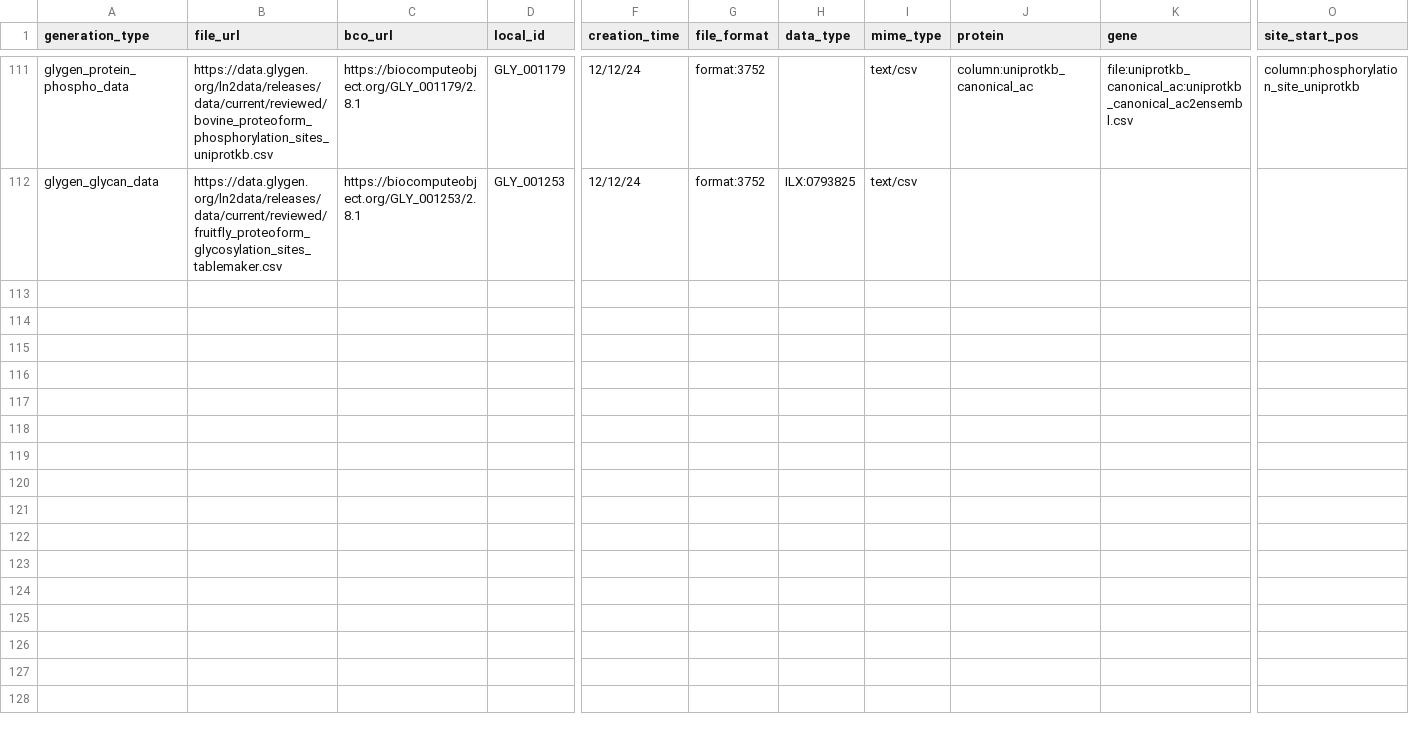
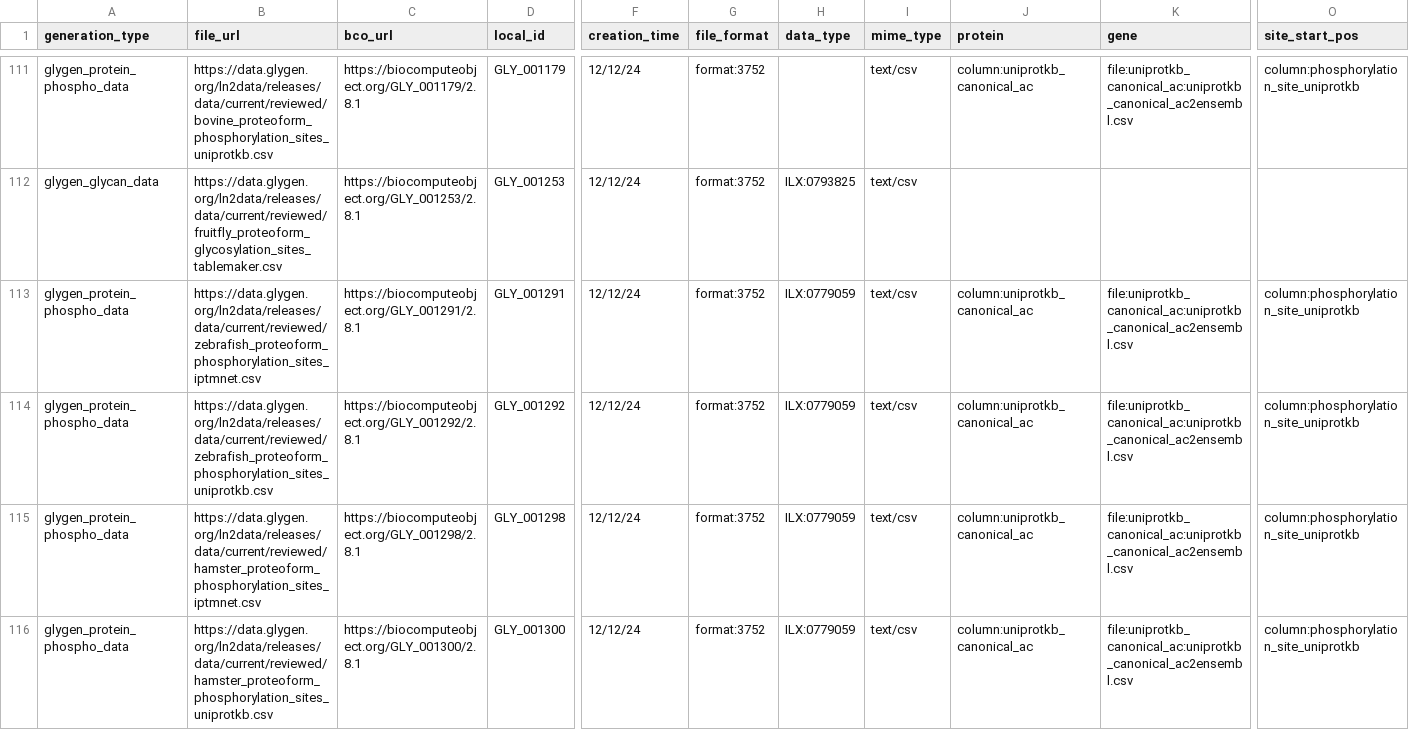
Before and after one commit to glygener/glygen.cfde.generator, a CSV file: data/files.csv, drawn as a sheet; only a part is shown, gaps mark what is left out; rows hold the shown columns only; the diff covers the shown part only; the diff names each change by its address in the sheet, - before the commit and + after, or states it on an @@ line.

Commit message:
Hamster and Zebrafish files added
Hamster and Zebrafish added. Emptied ignore files

```diff
--- a/data/files.csv
+++ b/data/files.csv
+row 113: glygen_protein_phospho_data | https://data.glygen.org/ln2data/releases/data/current/reviewed/zebrafish_proteoform_phosphorylation_sites_iptmnet.csv | https://biocomputeobject.org/GLY_001291/2.8.1 | GLY_001291 | 12/12/24 | format:3752 | ILX:0779059 | text/csv | column:uniprotkb_canonical_ac | file:uniprotkb_canonical_ac:uniprotkb_canonical_ac2ensembl.csv | column:phosphorylation_site_uniprotkb
+row 114: glygen_protein_phospho_data | https://data.glygen.org/ln2data/releases/data/current/reviewed/zebrafish_proteoform_phosphorylation_sites_uniprotkb.csv | https://biocomputeobject.org/GLY_001292/2.8.1 | GLY_001292 | 12/12/24 | format:3752 | ILX:0779059 | text/csv | column:uniprotkb_canonical_ac | file:uniprotkb_canonical_ac:uniprotkb_canonical_ac2ensembl.csv | column:phosphorylation_site_uniprotkb
+row 115: glygen_protein_phospho_data | https://data.glygen.org/ln2data/releases/data/current/reviewed/hamster_proteoform_phosphorylation_sites_iptmnet.csv | https://biocomputeobject.org/GLY_001298/2.8.1 | GLY_001298 | 12/12/24 | format:3752 | ILX:0779059 | text/csv | column:uniprotkb_canonical_ac | file:uniprotkb_canonical_ac:uniprotkb_canonical_ac2ensembl.csv | column:phosphorylation_site_uniprotkb
+row 116: glygen_protein_phospho_data | https://data.glygen.org/ln2data/releases/data/current/reviewed/hamster_proteoform_phosphorylation_sites_uniprotkb.csv | https://biocomputeobject.org/GLY_001300/2.8.1 | GLY_001300 | 12/12/24 | format:3752 | ILX:0779059 | text/csv | column:uniprotkb_canonical_ac | file:uniprotkb_canonical_ac:uniprotkb_canonical_ac2ensembl.csv | column:phosphorylation_site_uniprotkb
```
Also changed, not shown: 9 added rows elsewhere in this file, 2 other files.
